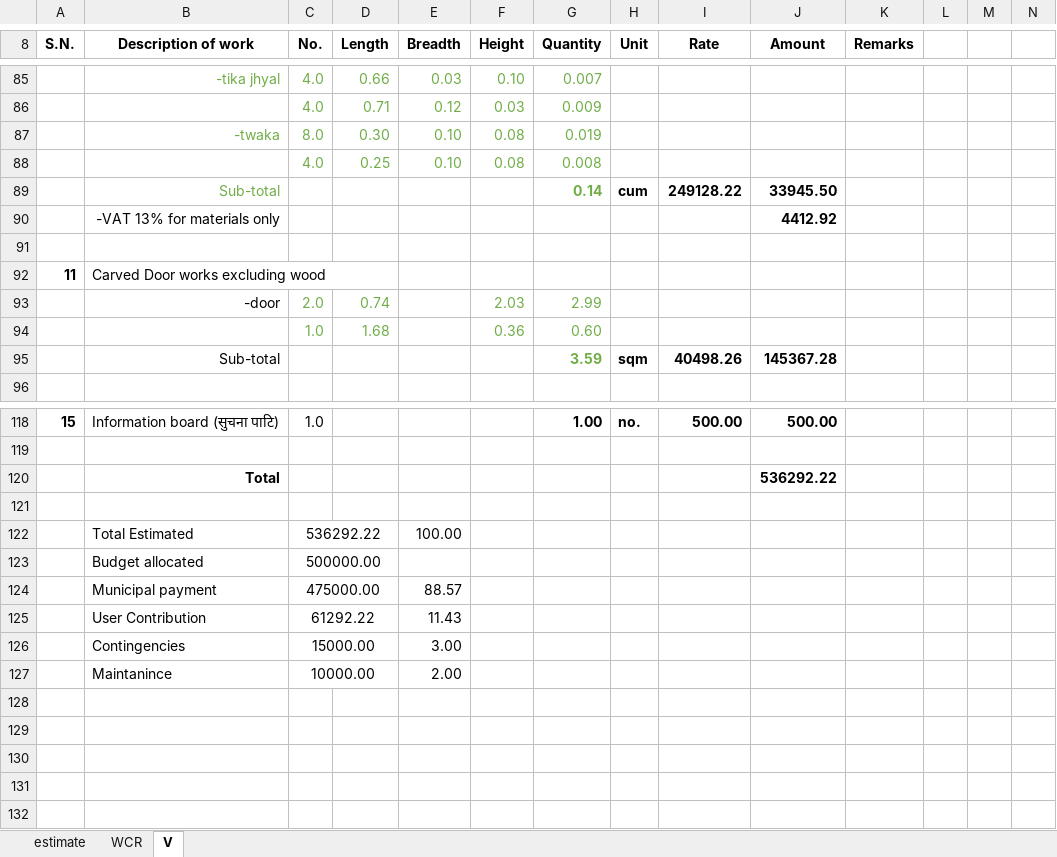
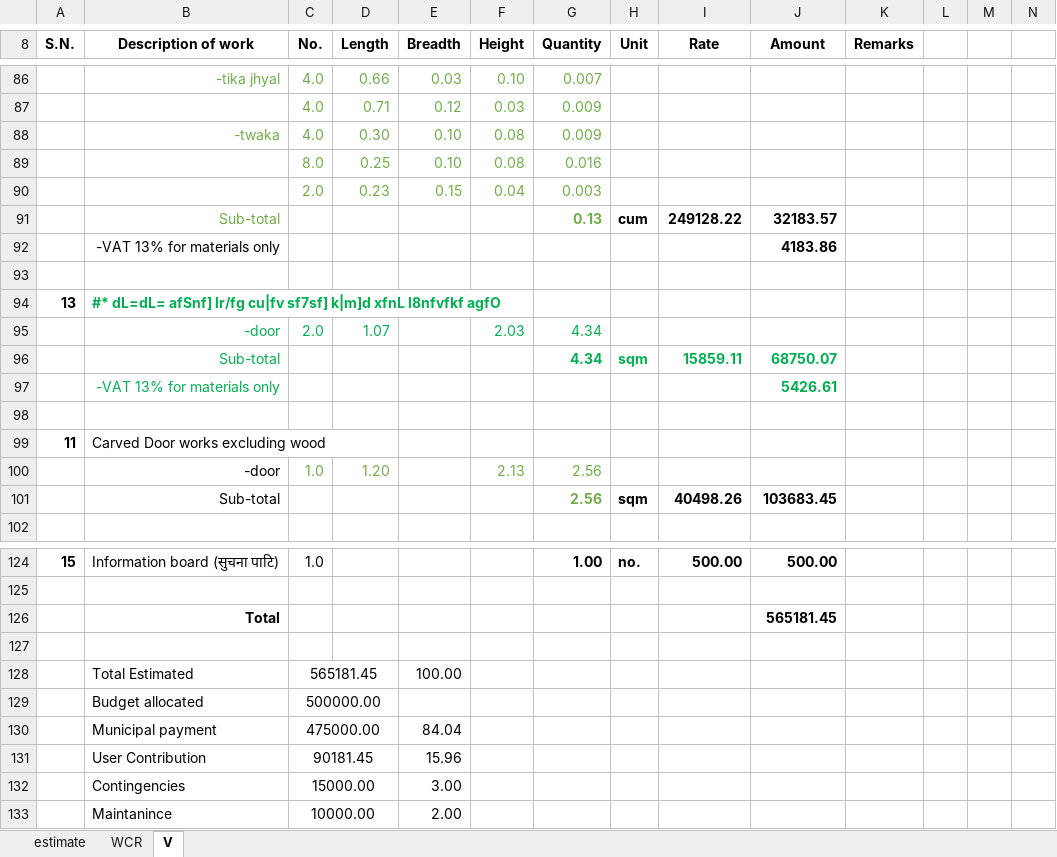
Before and after one commit to suwalcrystal/ofc, an Excel workbook: ofc/estimates/lakilla mandir/estimate changed.xlsx, sheet V, drawn as a sheet; only a part is shown, gaps mark what is left out; values as stored, in another font and other column widths than the file's, no borders; removed rows and columns are numbered as before the commit, all else as after; the diff covers the shown part only; the diff names each change by its address in the sheet, - before the commit and + after, or states it on an @@ line.

```diff
--- a/ofc/estimates/lakilla mandir/estimate changed.xlsx (sheet V)
+++ b/ofc/estimates/lakilla mandir/estimate changed.xlsx (sheet V)
-C88 (No.): 8.0
+C88 (No.): 4.0
-G88 (Quantity): 0.019
+G88 (Quantity): 0.009
-C89 (No.): 4.0
+C89 (No.): 8.0
-G89 (Quantity): 0.008
+G89 (Quantity): 0.016
+row 90:  |  | 2.0 | 0.23 | 0.15 | 0.04 | 0.003
-G91 (Quantity): 0.14
+G91 (Quantity): 0.13
-J91 (Amount): 33945.50
+J91 (Amount): 32183.57
+row 92:  | -VAT 13% for materials only |  |  |  |  |  |  |  | 4183.86
-row 93:  | -VAT 13% for materials only |  |  |  |  |  |  |  | 4412.92
+row 93: (empty)
+row 94: 13 | #* dL=dL= afSnf] lr/fg cu|fv sf7sf] k|m]d xfnL l8nfvfkf agfO
+row 95:  | -door | 2.0 | 1.07 |  | 2.03 | 4.34
+row 96:  | Sub-total |  |  |  |  | 4.34 | sqm | 15859.11 | 68750.07
+row 97:  | -VAT 13% for materials only |  |  |  |  |  |  |  | 5426.61
-row 93:  | -door | 2.0 | 0.74 |  | 2.03 | 2.99
-row 94:  |  | 1.0 | 1.68 |  | 0.36 | 0.60
+row 100:  | -door | 1.0 | 1.20 |  | 2.13 | 2.56
-G101 (Quantity): 3.59
+G101 (Quantity): 2.56
-J101 (Amount): 145367.28
+J101 (Amount): 103683.45
-J126 (Amount): 536292.22
+J126 (Amount): 565181.45
-C128 (No.): 536292.22
+C128 (No.): 565181.45
-E130 (Breadth): 88.57
+E130 (Breadth): 84.04
-row 125:  | User Contribution | 61292.22 |  | 11.43
+row 131:  | User Contribution | 90181.45 |  | 15.96
```
Also changed, not shown: 1 added row, 8 edited cells and cell formats elsewhere in this sheet, sheet estimate, sheet WCR, formulas that keep their value.
